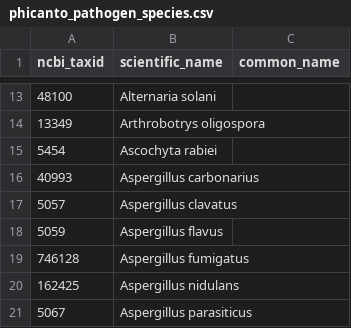
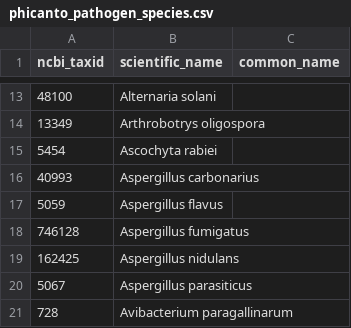
Before and after one commit to PHI-base/data, a CSV file: species/phicanto_pathogen_species.csv, drawn as a sheet; only a part is shown, gaps mark what is left out; the shorter side is filled out with more unchanged rows.

Commit message:
Revert "Add Aspergillus clavatus to pathogen species list"
This reverts commit 070b057039c116b21bcdc72d5155e40d028a6375.

Confused this taxon ID with Aspergillus parasiticus (5067).

```diff
--- a/species/phicanto_pathogen_species.csv
+++ b/species/phicanto_pathogen_species.csv
@@ -16,3 +16,2 @@ ncbi_taxid,scientific_name,common_name
 40993,Aspergillus carbonarius,
-5057,Aspergillus clavatus,
 5059,Aspergillus flavus,
```
